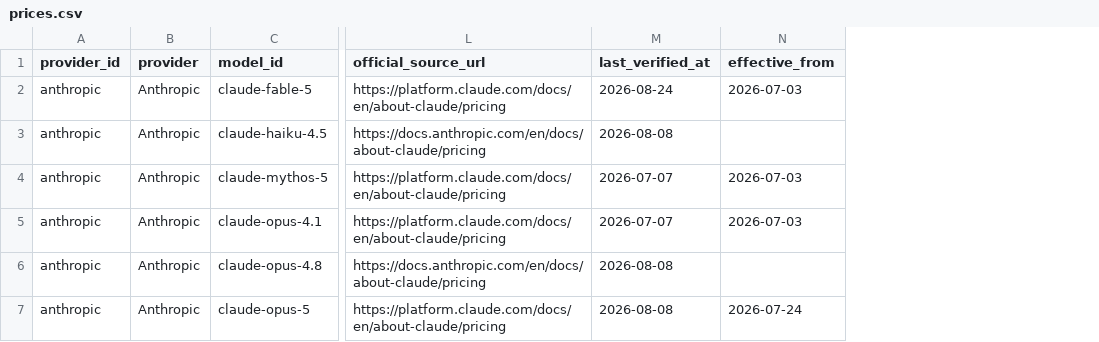
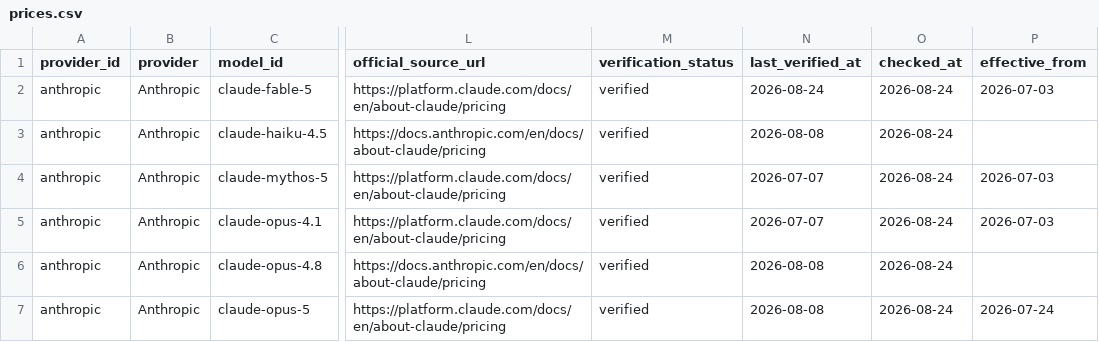
Before and after one commit to aicostbudget/ai-api-pricing-data, a CSV file: huggingface/prices.csv, drawn as a sheet; only a part is shown, gaps mark what is left out; the diff covers the shown part only; the diff names each change by its address in the sheet, - before the commit and + after, or states it on an @@ line.

```diff
--- a/huggingface/prices.csv
+++ b/huggingface/prices.csv
+column M (verification_status), rows 2-7: all verified
+column O (checked_at), rows 2-7: all 2026-08-24
```
Also changed, not shown: 5 edited cells elsewhere in this file, huggingface/train.csv, 6 other files.
